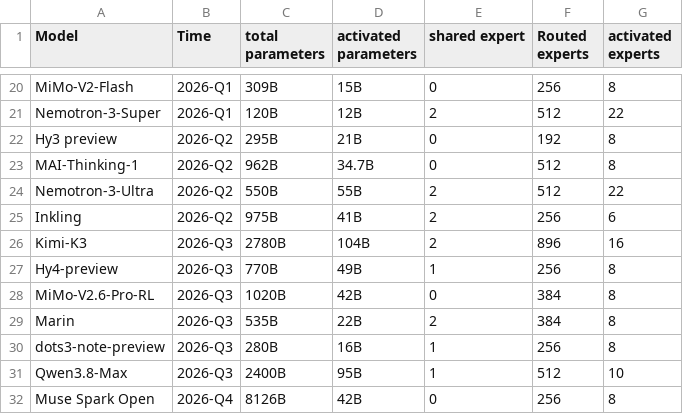
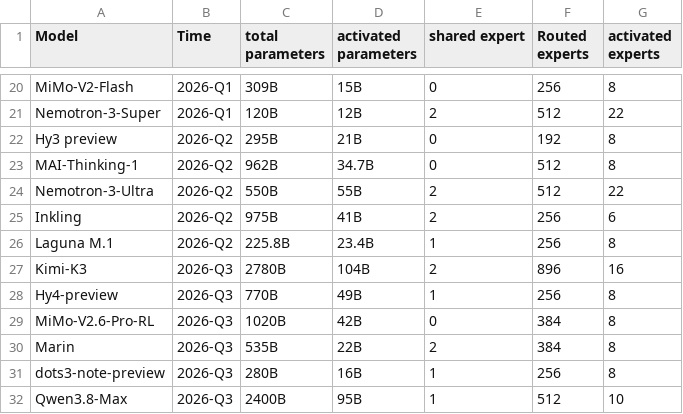
Before and after one commit to MaoSong2022/MaoSong2022.github.io, a CSV file: src/assets/data/moe_models.csv, drawn as a sheet; only a part is shown, gaps mark what is left out; the shorter side is filled out with more unchanged rows; the diff names each change by its address in the sheet, - before the commit and + after, or states it on an @@ line.

Commit message:
feat(laguna): add Laguna M.1 and Laguna XS.2 models with post-training details

```diff
--- a/src/assets/data/moe_models.csv
+++ b/src/assets/data/moe_models.csv
+row 26: Laguna M.1 | 2026-Q2 | 225.8B | 23.4B | 1 | 256 | 8
```
Also changed, not shown: src/assets/data/training_tokens.csv, 3 other files.
